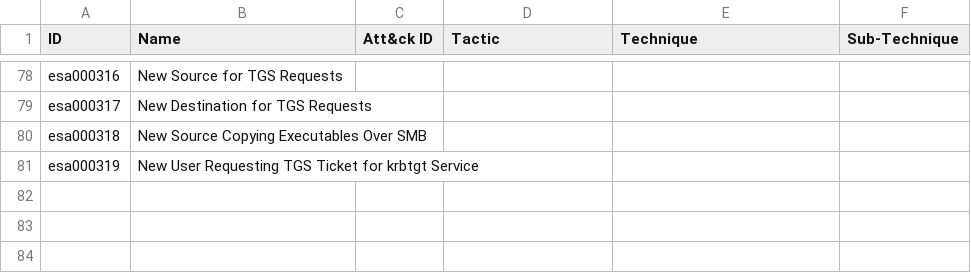
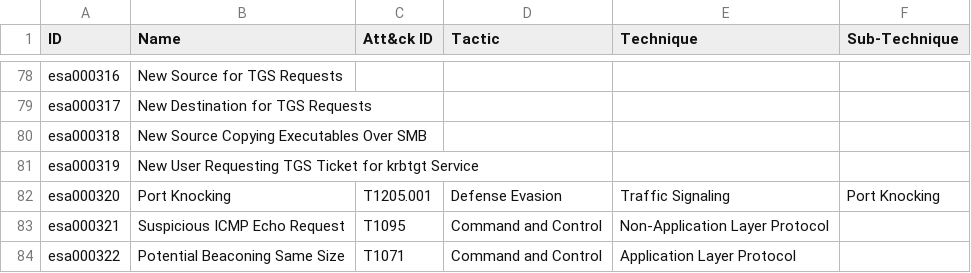
Before and after one commit to halim-abz/netwitness, a CSV file: esa_summary.csv, drawn as a sheet; only a part is shown, gaps mark what is left out; the diff names each change by its address in the sheet, - before the commit and + after, or states it on an @@ line.

Commit message:
typos and new rules

```diff
--- a/esa_summary.csv
+++ b/esa_summary.csv
+row 82: esa000320 | Port Knocking | T1205.001 | Defense Evasion | Traffic Signaling | Port Knocking
+row 83: esa000321 | Suspicious ICMP Echo Request | T1095 | Command and Control | Non-Application Layer Protocol
+row 84: esa000322 | Potential Beaconing Same Size | T1071 | Command and Control | Application Layer Protocol
```
Also changed, not shown: mitre_mapping/mitre.csv, 19 other files.
